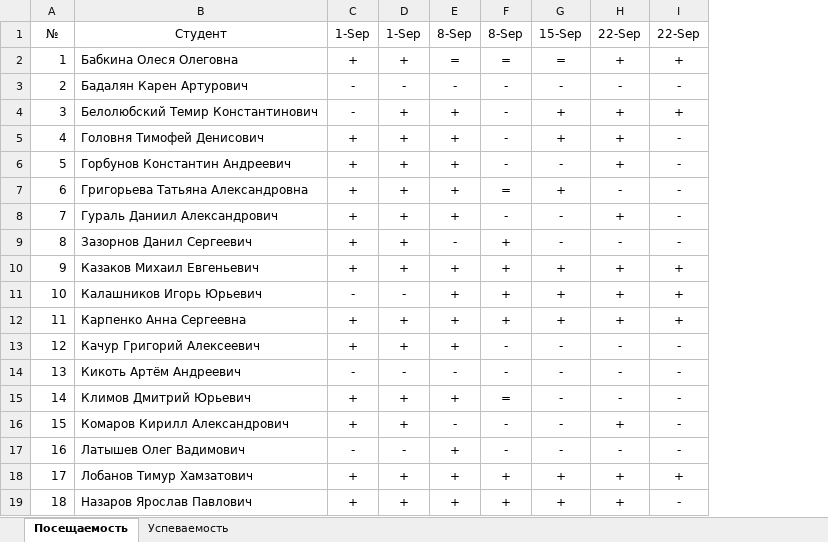
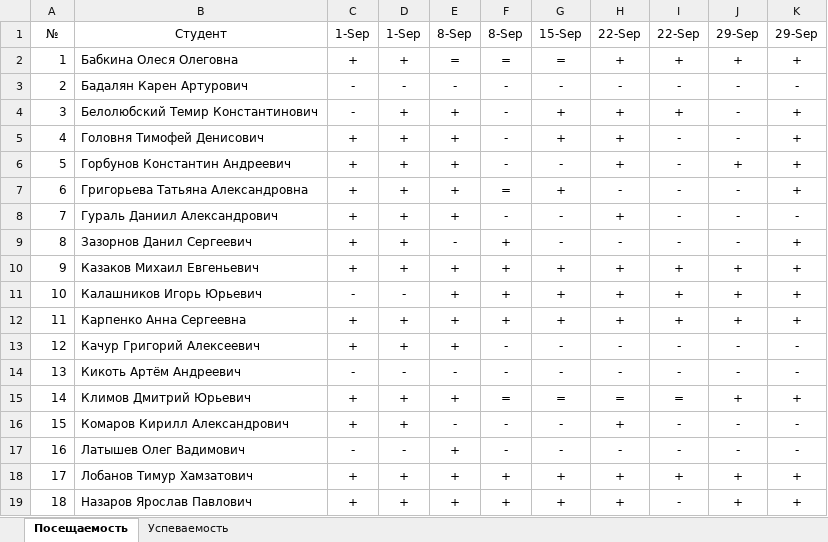
Before and after one commit to TheBandik/computer-networks, an Excel workbook: sem1/CN_СО-ИП-21-1.xlsx, sheet Посещаемость, drawn as a sheet; only a part is shown; values as stored, in another font and other column widths than the file's, no borders; the diff names each change by its address in the sheet, - before the commit and + after, or states it on an @@ line.

```diff
--- a/sem1/CN_СО-ИП-21-1.xlsx (sheet Посещаемость)
+++ b/sem1/CN_СО-ИП-21-1.xlsx (sheet Посещаемость)
+column J, rows 1-19: 29-Sep | + | - | - | - | + | - | - | - | + | + | + | - | - | + | - | - | + | +
+column K, rows 1-19: 29-Sep | + | - | + | + | + | + | - | + | + | + | + | - | - | + | - | - | + | +
-G15: -
+G15: =
-H15: -
+H15: =
-I15: -
+I15: =
```
Also changed, not shown: sheet Успеваемость, sem1/CN_CО-ИП-21-2.xlsx.
